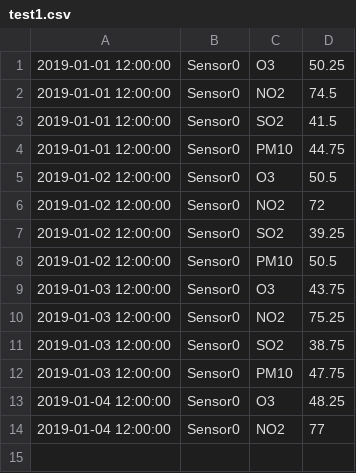
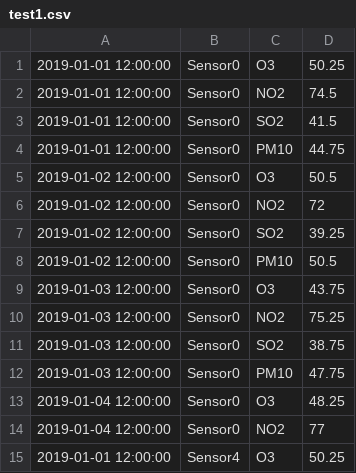
Before and after one commit to howdrox/AirWatcher, a CSV file: data/Measurements/test1.csv, drawn as a sheet; the diff names each change by its address in the sheet, - before the commit and + after, or states it on an @@ line.

Commit message:
added values

```diff
--- a/data/Measurements/test1.csv
+++ b/data/Measurements/test1.csv
+row 15: 2019-01-01 12:00:00 | Sensor4 | O3 | 50.25
```
